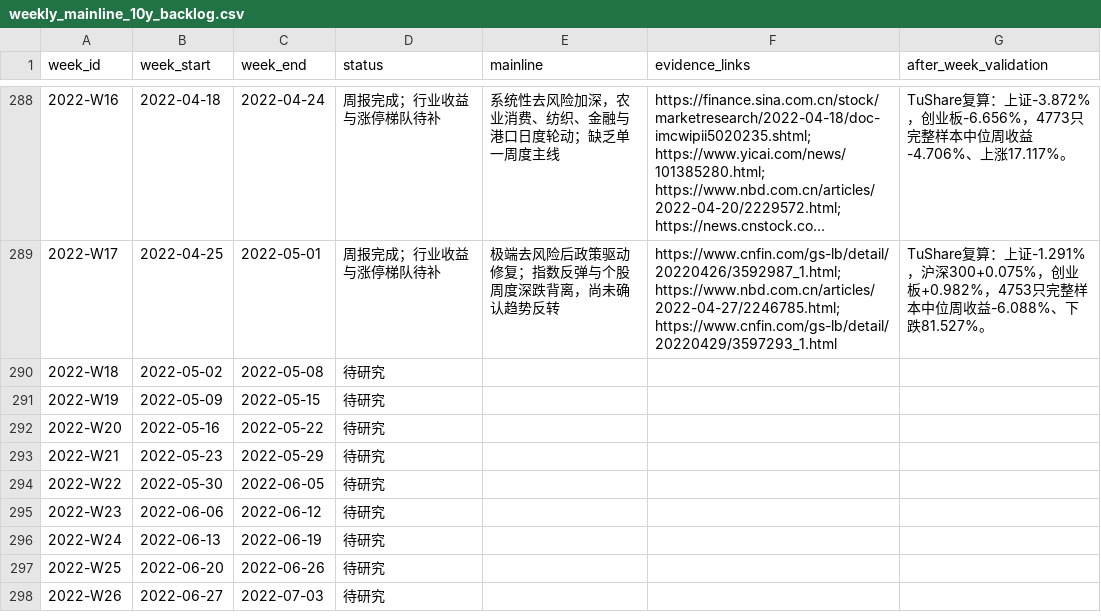
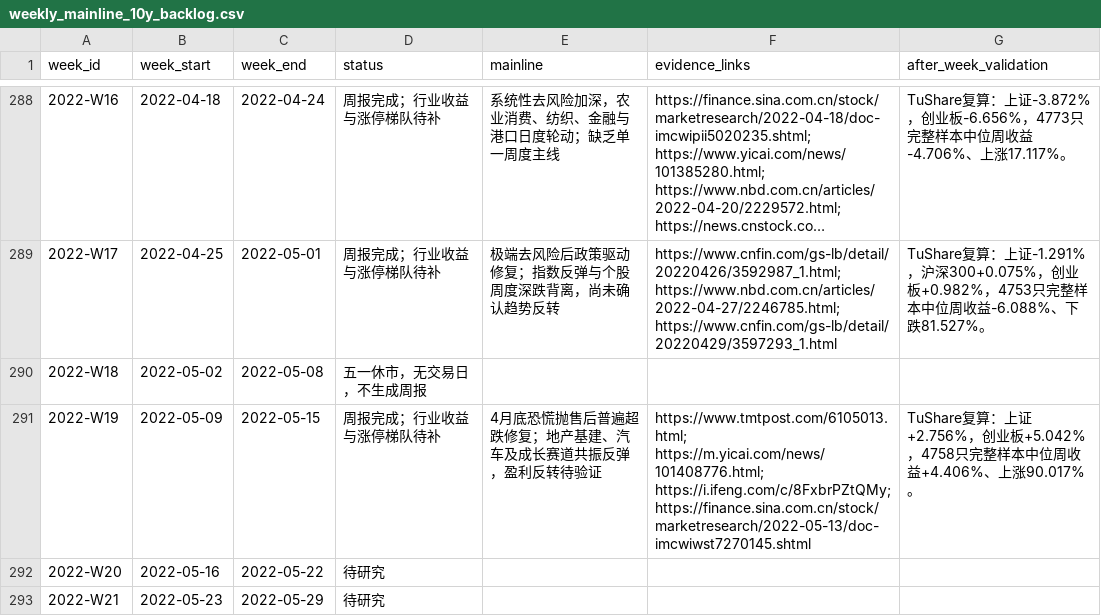
Before and after one commit to seacy19/WJ-, a CSV file: ww_research_results/weekly_mainline_10y_backlog.csv, drawn as a sheet; only a part is shown, gaps mark what is left out; the shorter side is filled out with more unchanged rows; long unchanged cells end in ….

Commit message:
Add 2022 weekly mainline research W19

```diff
--- a/ww_research_results/weekly_mainline_10y_backlog.csv
+++ b/ww_research_results/weekly_mainline_10y_backlog.csv
@@ -289,4 +289,4 @@
 "2022-W17","2022-04-25","2022-05-01","周报完成；行业收益与涨停梯队待补","极端去风险后政策驱动修复；指数反弹与个股周度深跌背离，尚未确认趋势反转","https://www.cnfin.com/gs-lb/detail/20220426/3592987_1.html; https://www.nbd.com.cn/articles/2022-04-27/2246785.html; https://www.cnfin.com/gs-lb/detail/20220429/3597293_1.html","TuShare复算：上证-1.291%，沪深300+0.075%，创业板+0.982%，4753只完整样本中位周收益-6.088%、下跌81.527%。"
-"2022-W18","2022-05-02","2022-05-08","待研究","","",""
-"2022-W19","2022-05-09","2022-05-15","待研究","","",""
+"2022-W18","2022-05-02","2022-05-08","五一休市，无交易日，不生成周报","","",""
+"2022-W19","2022-05-09","2022-05-15","周报完成；行业收益与涨停梯队待补","4月底恐慌抛售后普遍超跌修复；地产基建、汽车及成长赛道共振反弹，盈利反转待验证","https://www.tmtpost.com/6105013.html; https://m.yicai.com/news/101408776.html; https://i.ifeng.com/c/8FxbrPZtQMy; https://finance.sina.com.cn/stock/marketresearch/2022-05-13/doc-imcwiwst7270145.shtml","TuShare复算：上证+2.756%，创业板+5.042%，4758只完整样本中位周收益+4.406%、上涨90.017%。"
 "2022-W20","2022-05-16","2022-05-22","待研究","","",""
```
Also changed, not shown: 3 other files.
